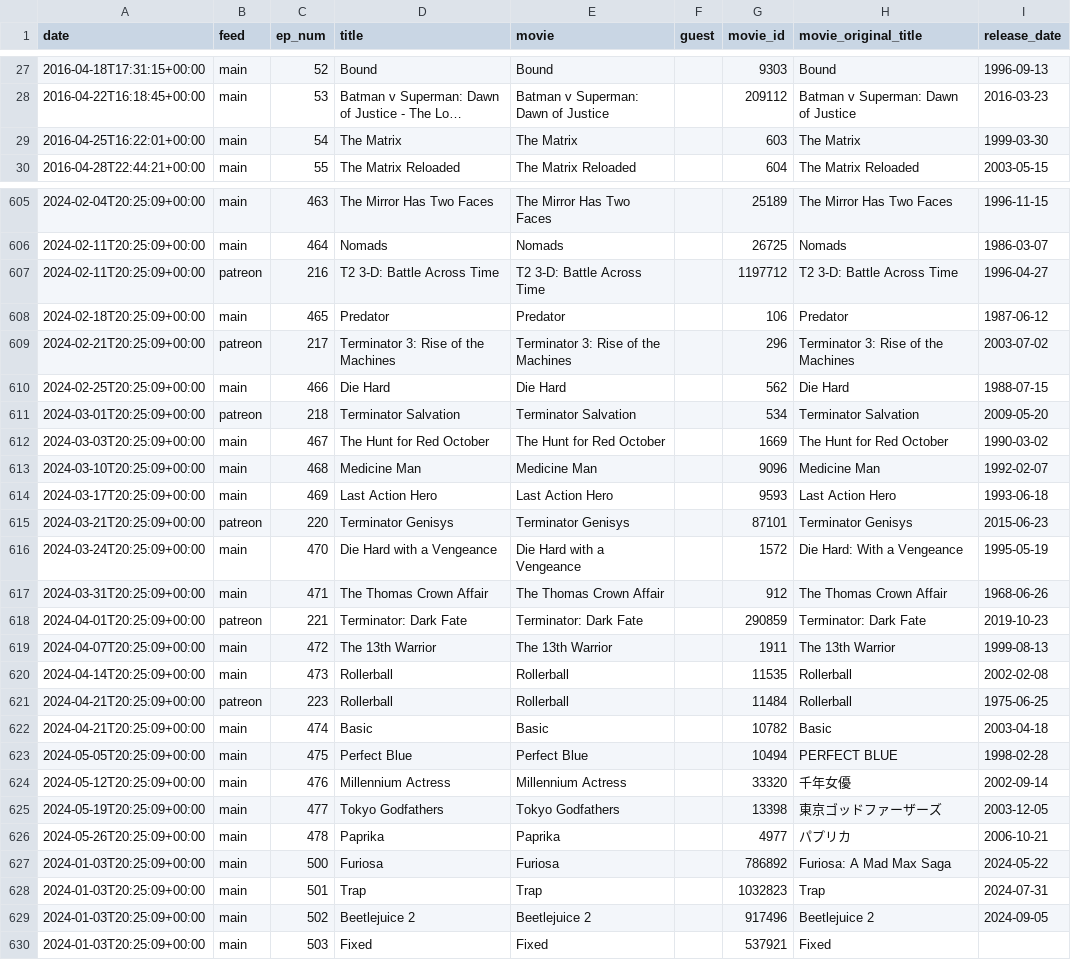
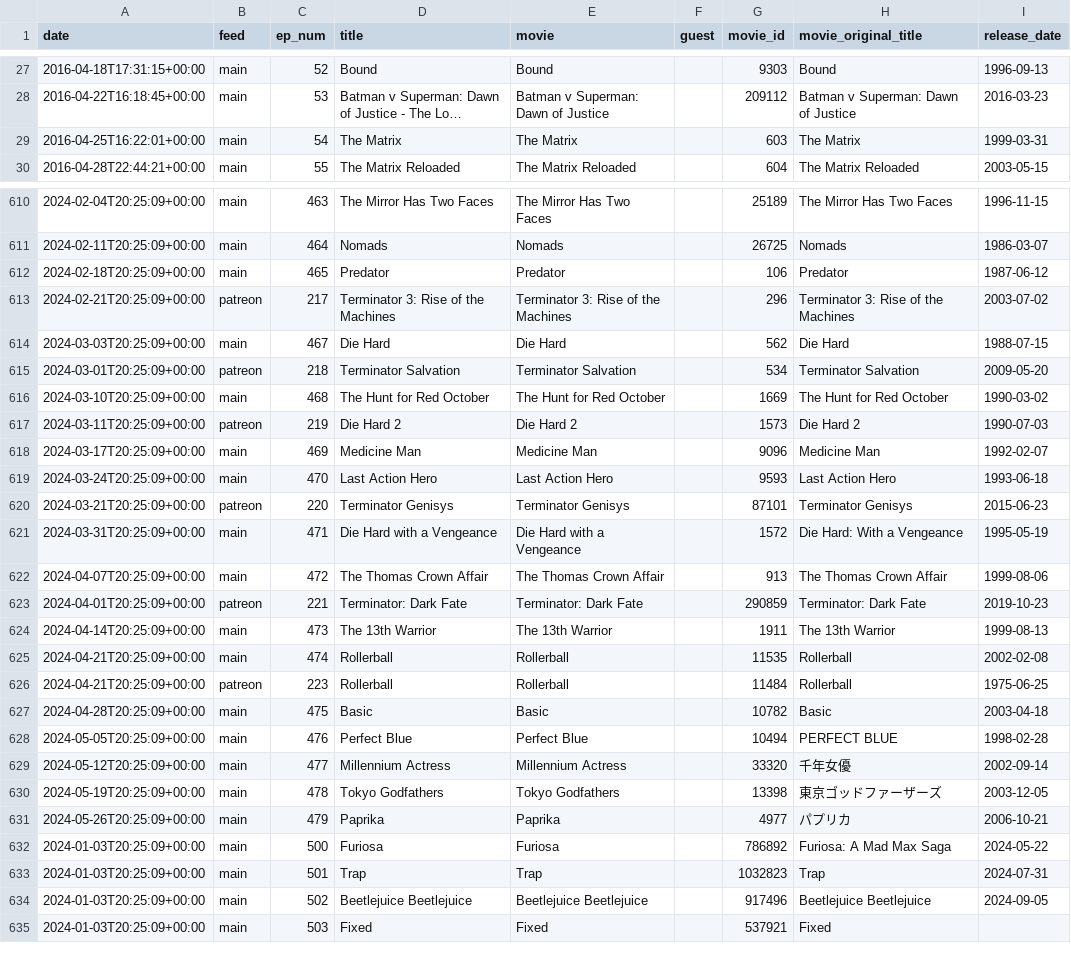
Before and after one commit to mark-jb/blankcheck, a CSV file: movies.with.ids.csv, drawn as a sheet; only a part is shown, gaps mark what is left out; long unchanged cells end in …; removed rows and columns are numbered as before the commit, all else as after; the diff covers the shown part only; the diff names each change by its address in the sheet, - before the commit and + after, or states it on an @@ line.

```diff
--- a/movies.with.ids.csv
+++ b/movies.with.ids.csv
-I29 (release_date): 1999-03-30
+I29 (release_date): 1999-03-31
-row 607: 2024-02-11T20:25:09+00:00 | patreon | 216 | T2 3-D: Battle Across Time | T2 3-D: Battle Across Time |  | 1197712 | T2 3-D: Battle Across Time | 1996-04-27
-A614 (date): 2024-02-25T20:25:09+00:00
+A614 (date): 2024-03-03T20:25:09+00:00
-C614 (ep_num): 466
+C614 (ep_num): 467
-A616 (date): 2024-03-03T20:25:09+00:00
+A616 (date): 2024-03-10T20:25:09+00:00
-C616 (ep_num): 467
+C616 (ep_num): 468
+row 617: 2024-03-11T20:25:09+00:00 | patreon | 219 | Die Hard 2 | Die Hard 2 |  | 1573 | Die Hard 2 | 1990-07-03
-A618 (date): 2024-03-10T20:25:09+00:00
+A618 (date): 2024-03-17T20:25:09+00:00
-C618 (ep_num): 468
+C618 (ep_num): 469
-A619 (date): 2024-03-17T20:25:09+00:00
+A619 (date): 2024-03-24T20:25:09+00:00
-C619 (ep_num): 469
+C619 (ep_num): 470
-A621 (date): 2024-03-24T20:25:09+00:00
+A621 (date): 2024-03-31T20:25:09+00:00
-C621 (ep_num): 470
+C621 (ep_num): 471
-A622 (date): 2024-03-31T20:25:09+00:00
+A622 (date): 2024-04-07T20:25:09+00:00
-C622 (ep_num): 471
+C622 (ep_num): 472
-G622 (movie_id): 912
+G622 (movie_id): 913
-I622 (release_date): 1968-06-26
+I622 (release_date): 1999-08-06
-A624 (date): 2024-04-07T20:25:09+00:00
+A624 (date): 2024-04-14T20:25:09+00:00
-C624 (ep_num): 472
+C624 (ep_num): 473
-A625 (date): 2024-04-14T20:25:09+00:00
+A625 (date): 2024-04-21T20:25:09+00:00
-C625 (ep_num): 473
+C625 (ep_num): 474
-A627 (date): 2024-04-21T20:25:09+00:00
+A627 (date): 2024-04-28T20:25:09+00:00
-C627 (ep_num): 474
+C627 (ep_num): 475
-C628 (ep_num): 475
+C628 (ep_num): 476
-C629 (ep_num): 476
+C629 (ep_num): 477
-C630 (ep_num): 477
+C630 (ep_num): 478
-C631 (ep_num): 478
+C631 (ep_num): 479
-D634 (title): Beetlejuice 2
+D634 (title): Beetlejuice Beetlejuice
-E634 (movie): Beetlejuice 2
+E634 (movie): Beetlejuice Beetlejuice
-H634 (movie_original_title): Beetlejuice 2
+H634 (movie_original_title): Beetlejuice Beetlejuice
```
Also changed, not shown: 5 added rows and 2 edited cells elsewhere in this file, movies.cleaned.csv, 3 other files.
